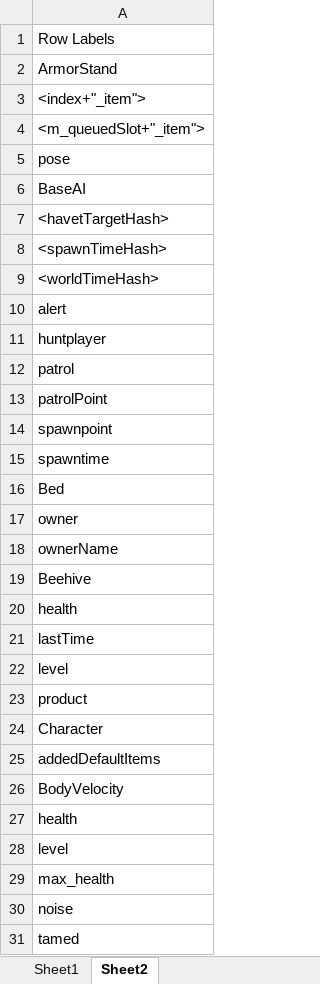
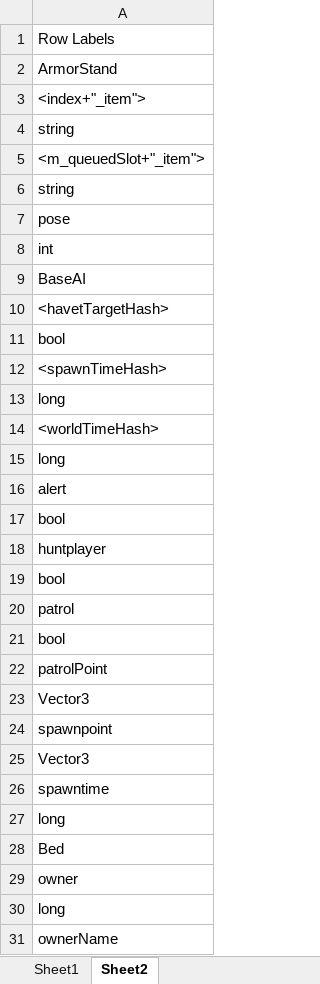
Before and after one commit to ricosolana/Valhalla, an Excel workbook: zdos.xlsx, sheet Sheet2, drawn as a sheet; only a part is shown; the shorter side is filled out with more unchanged rows; values as stored, in another font and other column widths than the file's, no borders; the diff covers the shown part only; the diff names each change by its address in the sheet, - before the commit and + after, or states it on an @@ line.

```diff
--- a/zdos.xlsx (sheet Sheet2)
+++ b/zdos.xlsx (sheet Sheet2)
+row 4: string
+row 6: string
+row 8: int
+row 11: bool
+row 13: long
+row 15: long
+row 17: bool
+row 19: bool
+row 21: bool
+row 23: Vector3
+row 25: Vector3
+row 27: long
+row 30: long
```
Also changed, not shown: 176 added rows elsewhere in this sheet, 6 other files.
